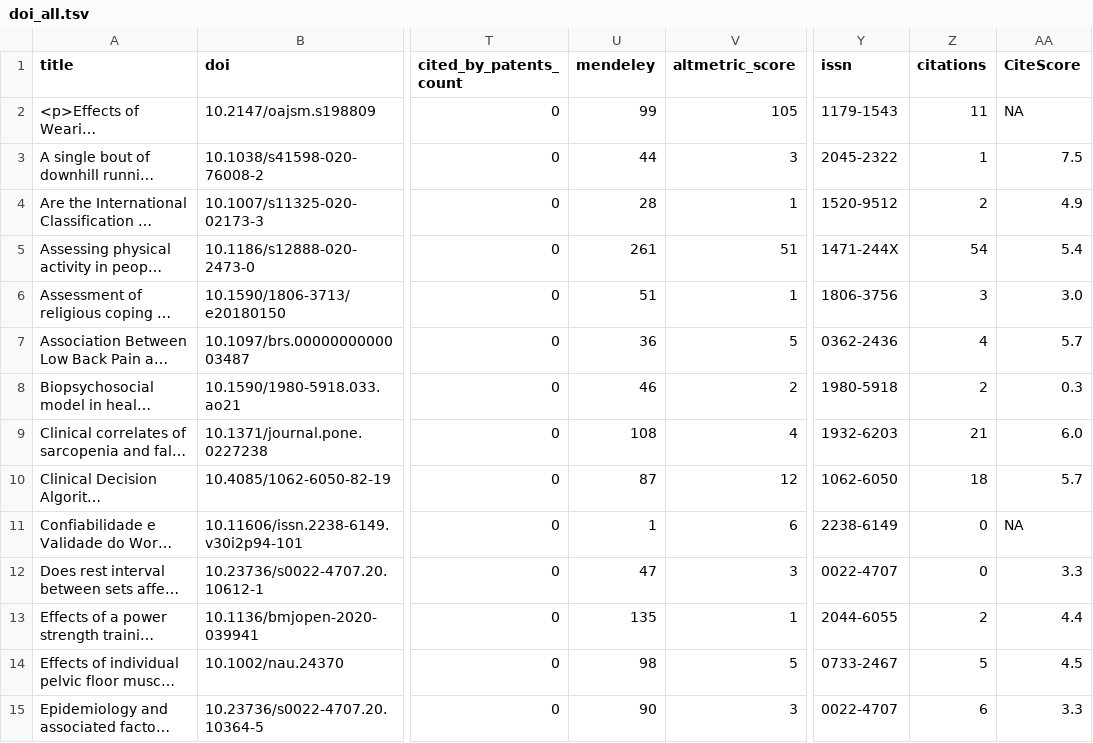
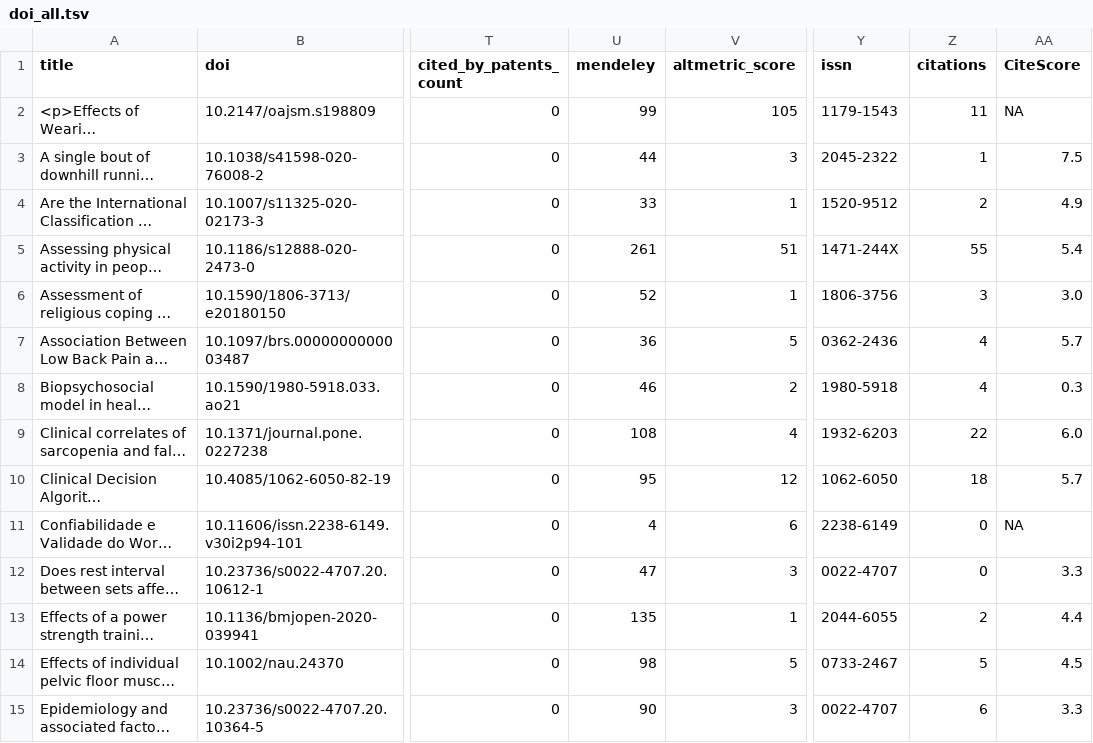
Before and after one commit to ppgfisioufc/PPGFisio_UFC, a TSV file: doi_all.tsv, drawn as a sheet; only a part is shown, gaps mark what is left out; long unchanged cells end in …; the diff covers the shown part only; the diff names each change by its address in the sheet, - before the commit and + after, or states it on an @@ line.

```diff
--- a/doi_all.tsv
+++ b/doi_all.tsv
-U4 (mendeley): 28
+U4 (mendeley): 33
-Z5 (citations): 54
+Z5 (citations): 55
-U6 (mendeley): 51
+U6 (mendeley): 52
-Z8 (citations): 2
+Z8 (citations): 4
-Z9 (citations): 21
+Z9 (citations): 22
-U10 (mendeley): 87
+U10 (mendeley): 95
-U11 (mendeley): 1
+U11 (mendeley): 4
```
Also changed, not shown: 10 edited cells elsewhere in this file, doi_with_altmetric_all.tsv, doi_without_altmetric_all.tsv, 45 other files.
